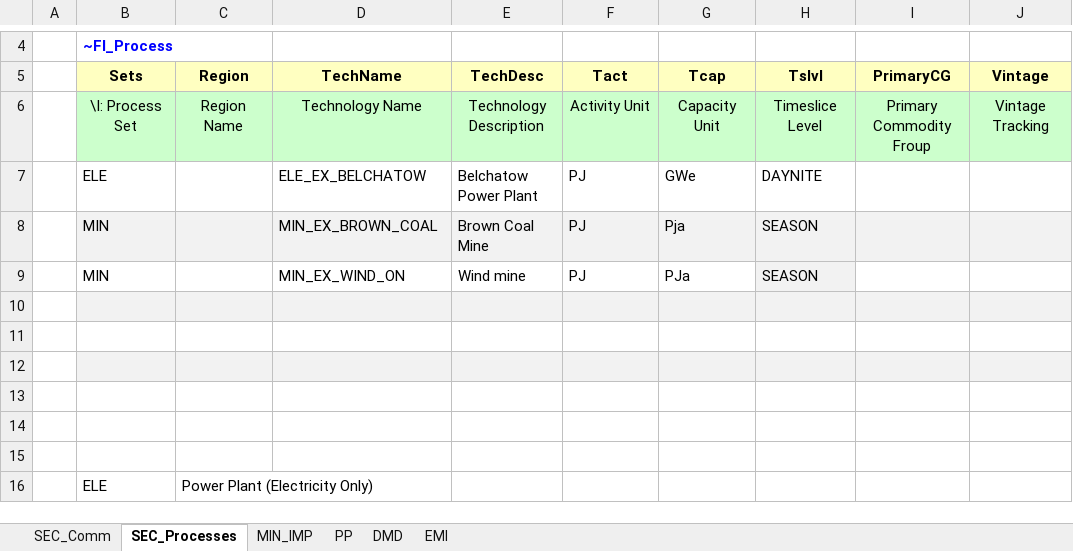
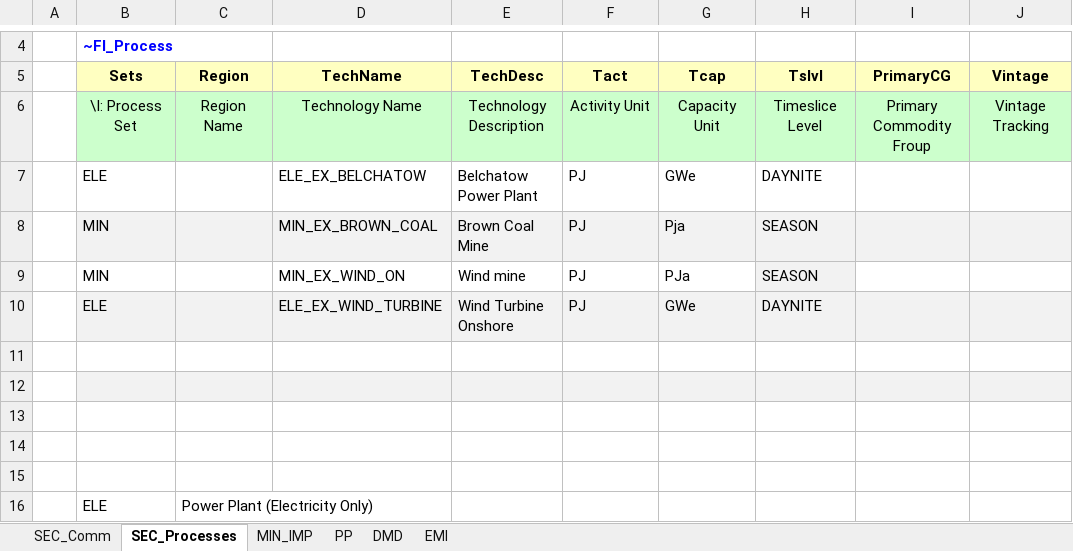
Before and after one commit to Alicja-Ossera/Rep_1, an Excel workbook: VT_Model_ALL_V01.xlsx, sheet SEC_Processes, drawn as a sheet; only a part is shown, gaps mark what is left out; values as stored, in another font and other column widths than the file's, no borders; the diff names each change by its address in the sheet, - before the commit and + after, or states it on an @@ line.

```diff
--- a/VT_Model_ALL_V01.xlsx (sheet SEC_Processes)
+++ b/VT_Model_ALL_V01.xlsx (sheet SEC_Processes)
-row 10: (empty)
+row 10:  | ELE |  | ELE_EX_WIND_TURBINE | Wind Turbine Onshore | PJ | GWe | DAYNITE
```
Also changed, not shown: sheet PP.
